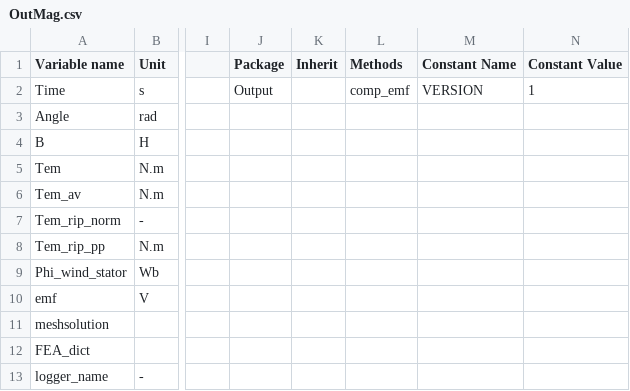
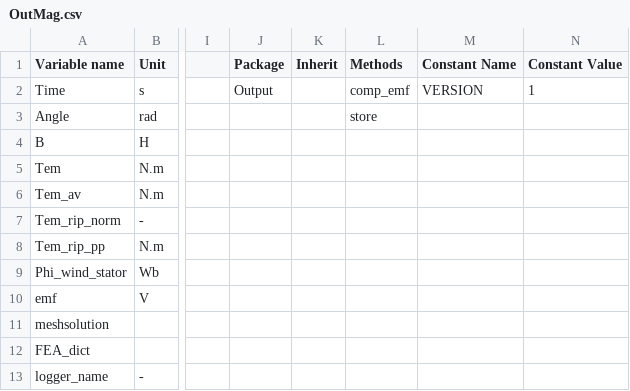
Before and after one commit to Eomys/pyleecan, a CSV file: pyleecan/Generator/ClassesRef/Output/OutMag.csv, drawn as a sheet; only a part is shown, gaps mark what is left out; the diff names each change by its address in the sheet, - before the commit and + after, or states it on an @@ line.

Commit message:
[CO] Move store method from Magnetic models to OutMag object so that all Magnetic outputs are saved in the same script [CC] Rename MagFEMM.FEMM_dict by MagFEMM.FEMM_dict_enforced to clear state that FEMM parameters have been imported

```diff
--- a/pyleecan/Generator/ClassesRef/Output/OutMag.csv
+++ b/pyleecan/Generator/ClassesRef/Output/OutMag.csv
-L3 (Methods): (empty)
+L3 (Methods): store
```
Also changed, not shown: pyleecan/Generator/ClassesRef/Simulation/MagElmer.csv, pyleecan/Generator/ClassesRef/Simulation/MagFEMM.csv, 15 other files.
